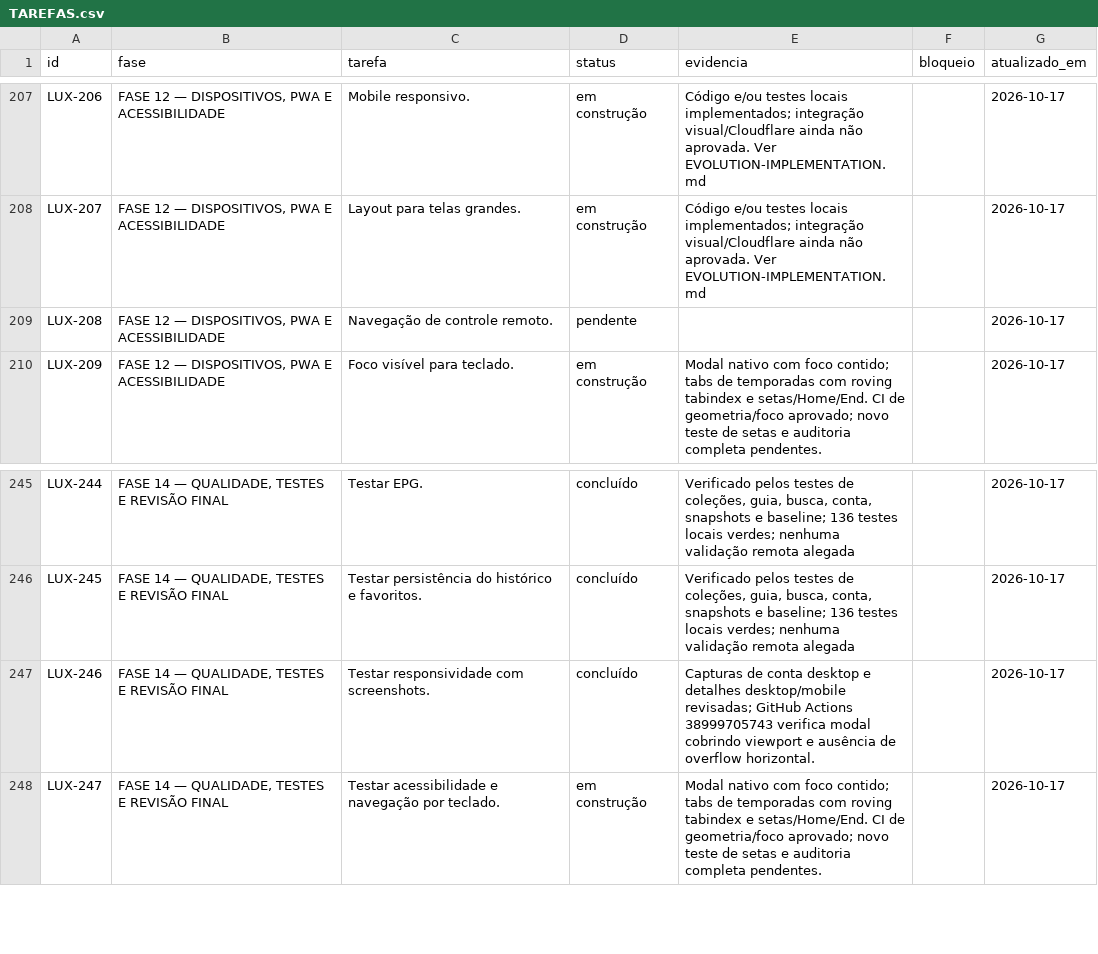
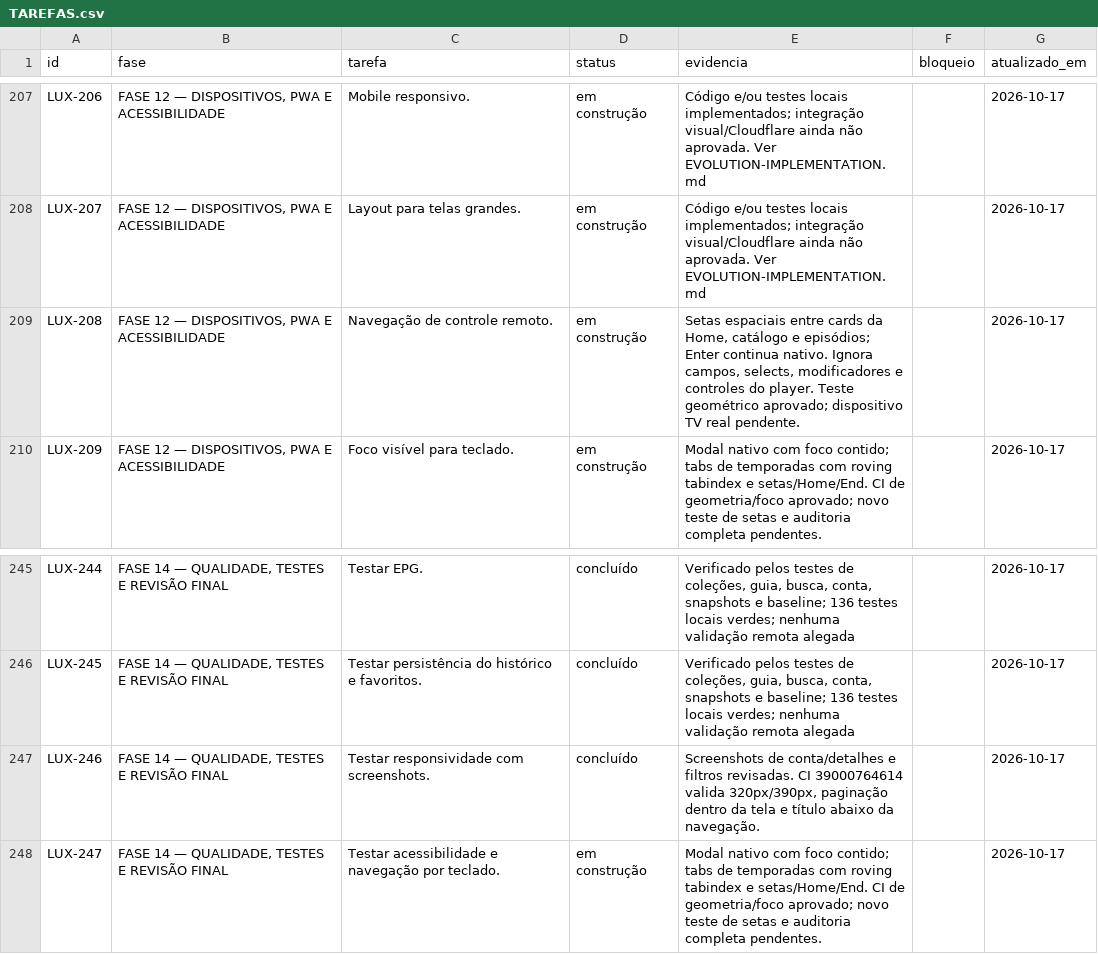
Before and after one commit to DevSouza208/LuxPlayerZero, a CSV file: docs/TAREFAS.csv, drawn as a sheet; only a part is shown, gaps mark what is left out.

Commit message:
Add scoped arrow-key navigation between catalog cards

```diff
--- a/docs/TAREFAS.csv
+++ b/docs/TAREFAS.csv
@@ -208,3 +208,3 @@ LUX-206;FASE 12 — DISPOSITIVOS, PWA E ACESSIBILIDADE;Mobile responsivo.;em con
 LUX-207;FASE 12 — DISPOSITIVOS, PWA E ACESSIBILIDADE;Layout para telas grandes.;em construção;"Código e/ou testes locais implementados; integração visual/Cloudflare ainda não aprovada. Ver EVOLUTION-IMPLEMENTATION.md";;2026-10-17
-LUX-208;FASE 12 — DISPOSITIVOS, PWA E ACESSIBILIDADE;Navegação de controle remoto.;pendente;;;2026-10-17
+LUX-208;FASE 12 — DISPOSITIVOS, PWA E ACESSIBILIDADE;Navegação de controle remoto.;em construção;"Setas espaciais entre cards da Home, catálogo e episódios; Enter continua nativo. Ignora campos, selects, modificadores e controles do player. Teste geométrico aprovado; dispositivo TV real pendente.";;2026-10-17
 LUX-209;FASE 12 — DISPOSITIVOS, PWA E ACESSIBILIDADE;Foco visível para teclado.;em construção;"Modal nativo com foco contido; tabs de temporadas com roving tabindex e setas/Home/End. CI de geometria/foco aprovado; novo teste de setas e auditoria completa pendentes.";;2026-10-17
@@ -246,3 +246,3 @@ LUX-244;FASE 14 — QUALIDADE, TESTES E REVISÃO FINAL;Testar EPG.;concluído;"V
 LUX-245;FASE 14 — QUALIDADE, TESTES E REVISÃO FINAL;Testar persistência do histórico e favoritos.;concluído;"Verificado pelos testes de coleções, guia, busca, conta, snapshots e baseline; 136 testes locais verdes; nenhuma validação remota alegada";;2026-10-17
-LUX-246;FASE 14 — QUALIDADE, TESTES E REVISÃO FINAL;Testar responsividade com screenshots.;concluído;"Capturas de conta desktop e detalhes desktop/mobile revisadas; GitHub Actions 38999705743 verifica modal cobrindo viewport e ausência de overflow horizontal.";;2026-10-17
+LUX-246;FASE 14 — QUALIDADE, TESTES E REVISÃO FINAL;Testar responsividade com screenshots.;concluído;Screenshots de conta/detalhes e filtros revisadas. CI 39000764614 valida 320px/390px, paginação dentro da tela e título abaixo da navegação.;;2026-10-17
 LUX-247;FASE 14 — QUALIDADE, TESTES E REVISÃO FINAL;Testar acessibilidade e navegação por teclado.;em construção;"Modal nativo com foco contido; tabs de temporadas com roving tabindex e setas/Home/End. CI de geometria/foco aprovado; novo teste de setas e auditoria completa pendentes.";;2026-10-17
```
Also changed, not shown: 8 other files.
